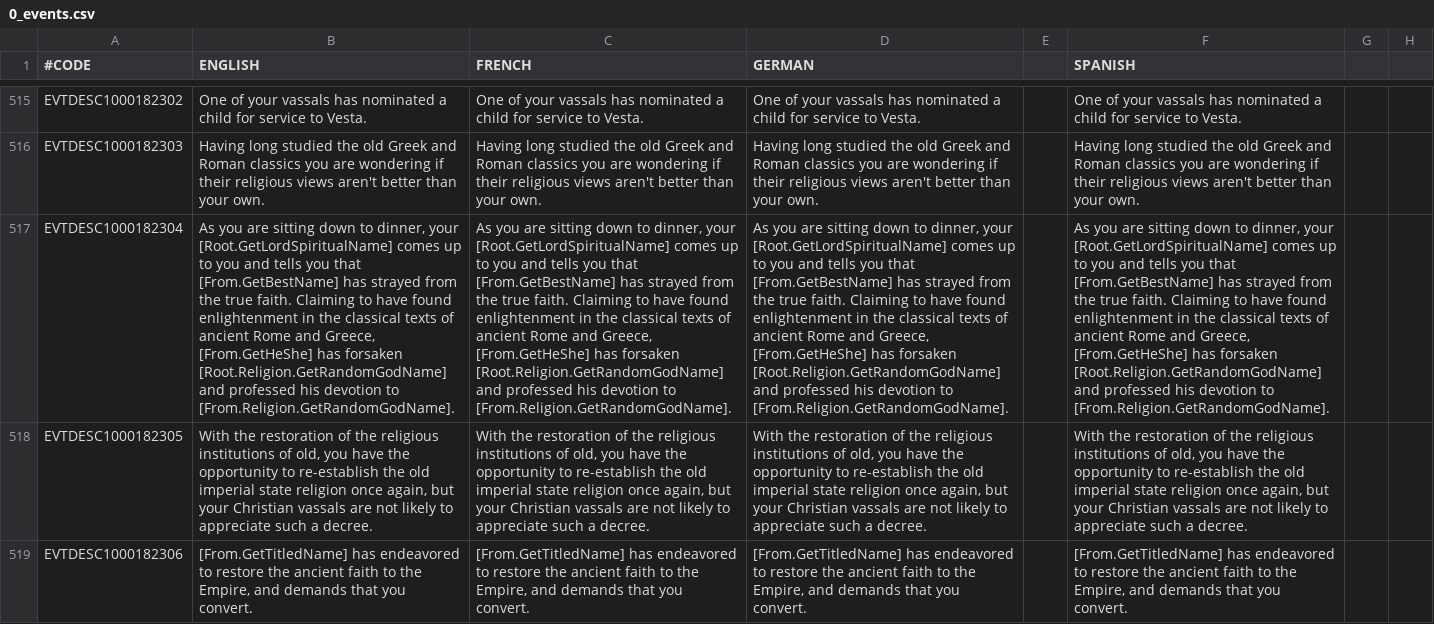
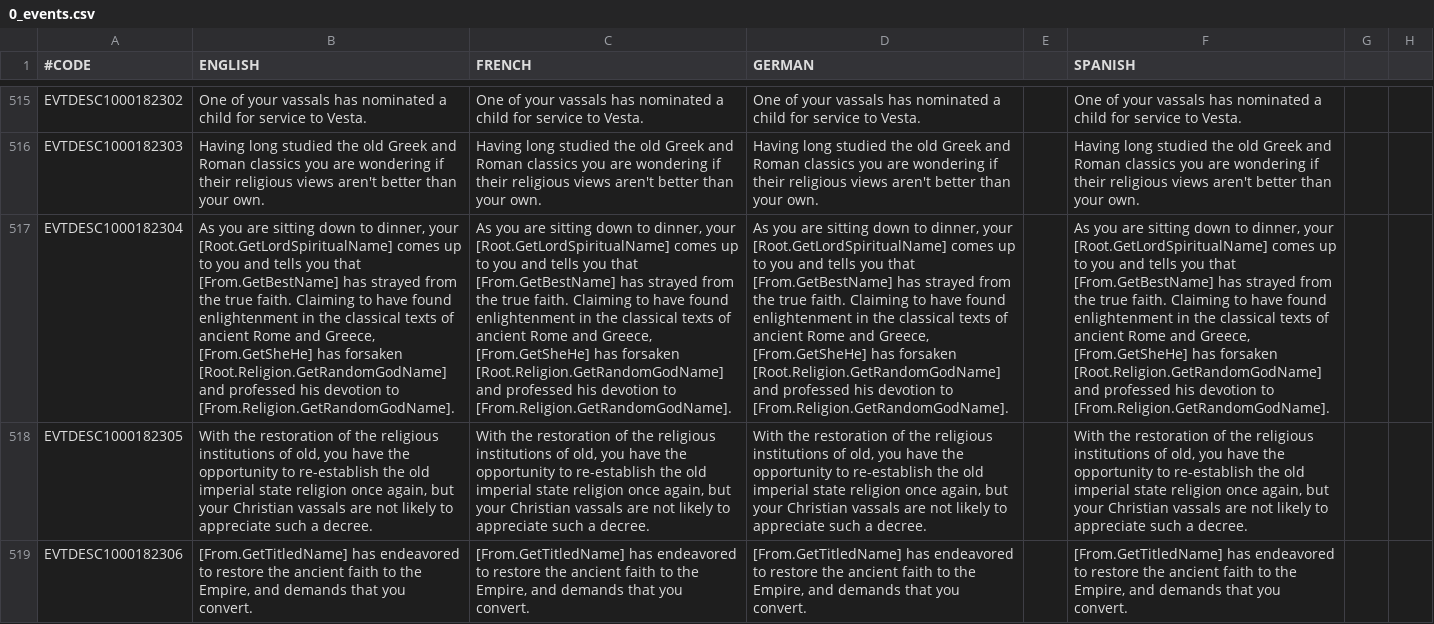
Before and after one commit to localiser/CK2Plus-Core, a CSV file: CK2Plus/localisation/0_events.csv, drawn as a sheet; only a part is shown, gaps mark what is left out; the diff covers the shown part only; the diff names each change by its address in the sheet, - before the commit and + after, or states it on an @@ line.

```diff
--- a/CK2Plus/localisation/0_events.csv
+++ b/CK2Plus/localisation/0_events.csv
-B517 (ENGLISH): …and Greece, [From.GetHeShe] has forsaken…
+B517 (ENGLISH): …and Greece, [From.GetSheHe] has forsaken…
-C517 (FRENCH): …and Greece, [From.GetHeShe] has forsaken…
+C517 (FRENCH): …and Greece, [From.GetSheHe] has forsaken…
-D517 (GERMAN): …and Greece, [From.GetHeShe] has forsaken…
+D517 (GERMAN): …and Greece, [From.GetSheHe] has forsaken…
-F517 (SPANISH): …and Greece, [From.GetHeShe] has forsaken…
+F517 (SPANISH): …and Greece, [From.GetSheHe] has forsaken…
```
Also changed, not shown: 21 edited cells elsewhere in this file, CK2Plus/localisation/0_text.csv, CK2Plus/localisation/0_tooltips.csv.
